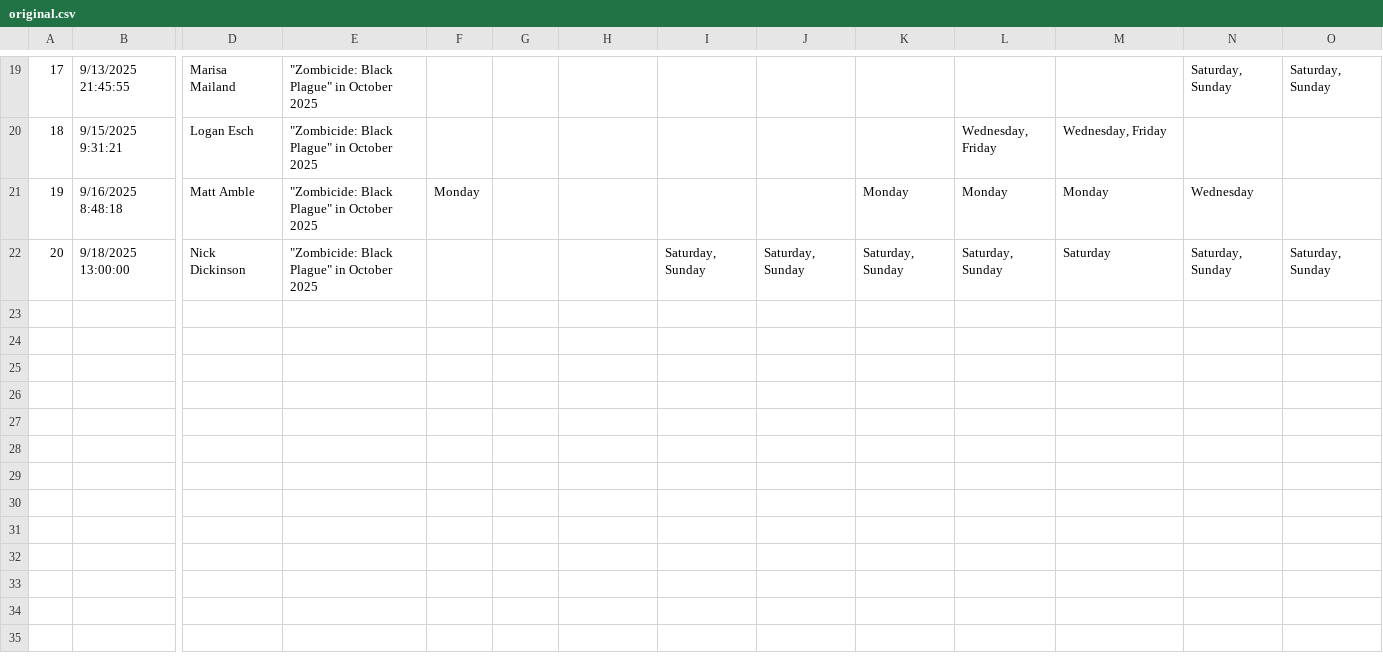
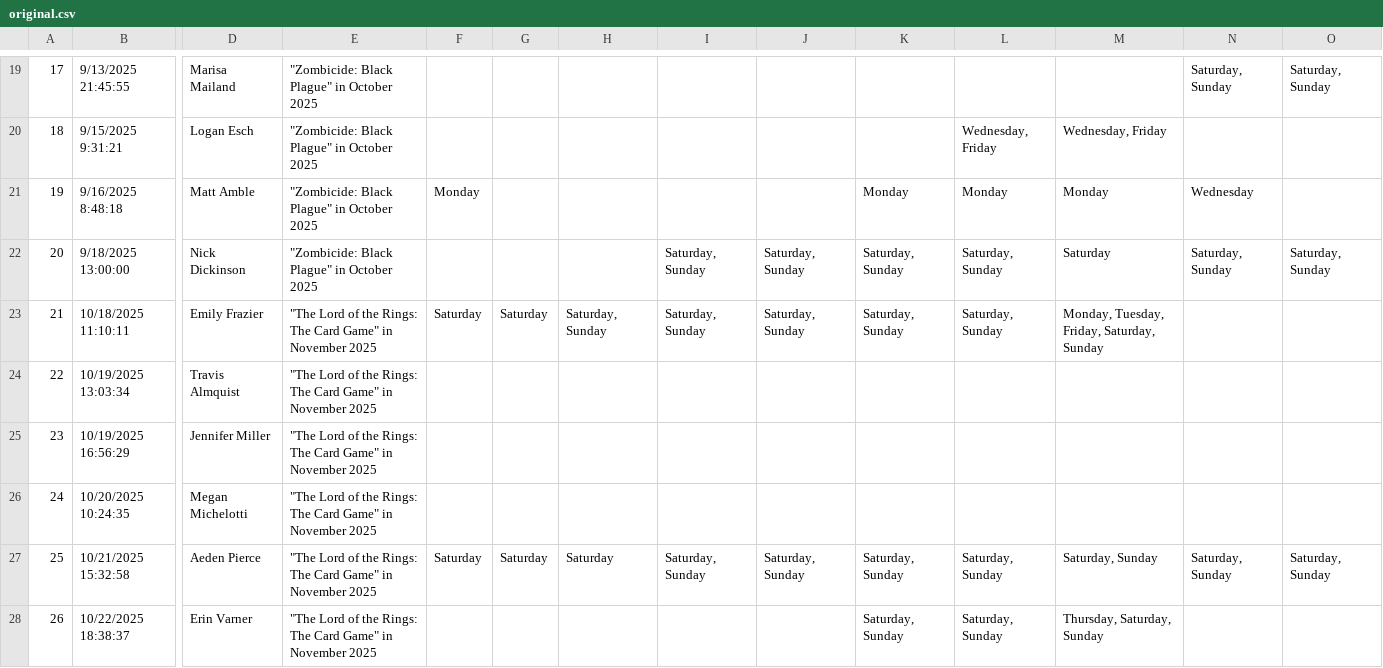
Before and after one commit to CategorIAN/ABCD, a CSV file: EventPlanAvailability_DB/original.csv, drawn as a sheet; only a part is shown, gaps mark what is left out; rows hold the shown columns only; the diff names each change by its address in the sheet, - before the commit and + after, or states it on an @@ line.

```diff
--- a/EventPlanAvailability_DB/original.csv
+++ b/EventPlanAvailability_DB/original.csv
+row 23: 21 | 10/18/2025 11:10:11 | Emily Frazier | "The Lord of the Rings: The Card Game" in November 2025 | Saturday | Saturday | Saturday, Sunday | Saturday, Sunday | Saturday, Sunday | Saturday, Sunday | Saturday, Sunday | Monday, Tuesday, Friday, Saturday, Sunday
+row 24: 22 | 10/19/2025 13:03:34 | Travis Almquist | "The Lord of the Rings: The Card Game" in November 2025
+row 25: 23 | 10/19/2025 16:56:29 | Jennifer Miller | "The Lord of the Rings: The Card Game" in November 2025
+row 26: 24 | 10/20/2025 10:24:35 | Megan Michelotti | "The Lord of the Rings: The Card Game" in November 2025
+row 27: 25 | 10/21/2025 15:32:58 | Aeden Pierce | "The Lord of the Rings: The Card Game" in November 2025 | Saturday | Saturday | Saturday | Saturday, Sunday | Saturday, Sunday | Saturday, Sunday | Saturday, Sunday | Saturday, Sunday | Saturday, Sunday | Saturday, Sunday
+row 28: 26 | 10/22/2025 18:38:37 | Erin Varner | "The Lord of the Rings: The Card Game" in November 2025 |  |  |  |  |  | Saturday, Sunday | Saturday, Sunday | Thursday, Saturday, Sunday
```
Also changed, not shown: Raw Data/EventPlanAvailability_DB.csv, 1 other file.
